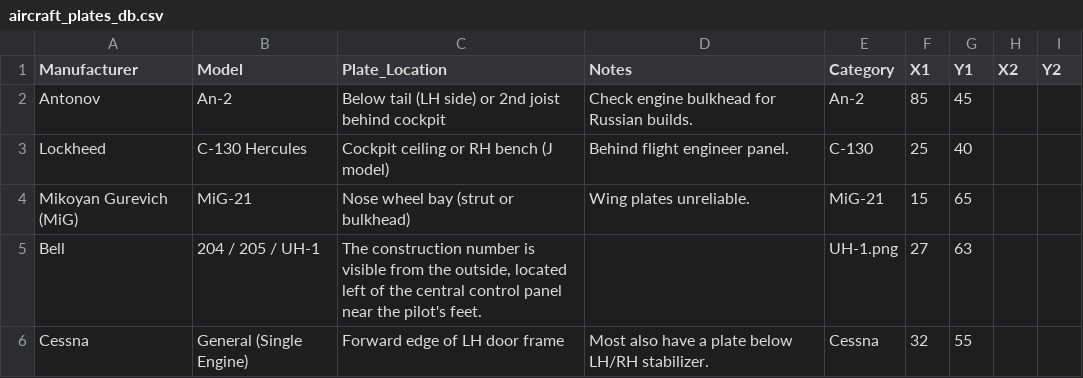
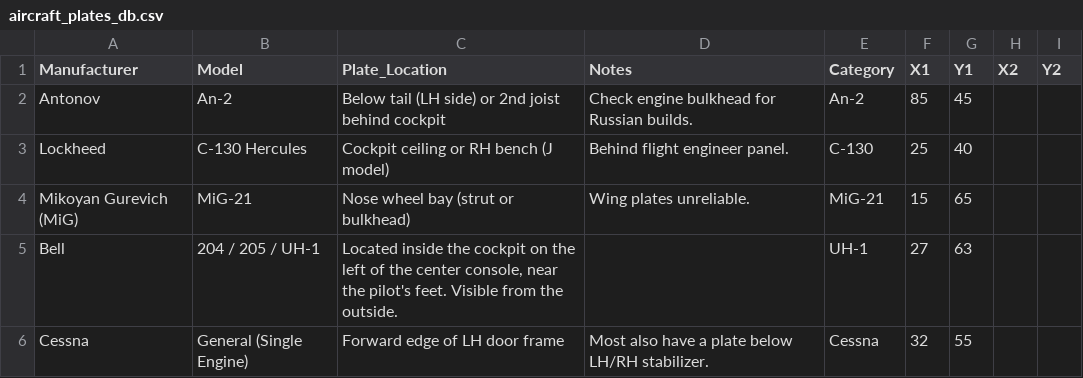
Before and after one commit to ErwinScramble/aircraft-plates, a CSV file: aircraft_plates_db.csv, drawn as a sheet.

Commit message:
Add files via upload

```diff
--- a/aircraft_plates_db.csv
+++ b/aircraft_plates_db.csv
@@ -4,3 +4,3 @@ Lockheed,C-130 Hercules,"Cockpit ceiling or RH bench (J model)","Behind flight e
 Mikoyan Gurevich (MiG),MiG-21,"Nose wheel bay (strut or bulkhead)","Wing plates unreliable.",MiG-21,15,65,,
-Bell,204 / 205 / UH-1,"The construction number is visible from the outside, located left of the central control panel near the pilot's feet.","",UH-1.png,27,63,,
+Bell,204 / 205 / UH-1,"Located inside the cockpit on the left of the center console, near the pilot's feet. Visible from the outside.","",UH-1,27,63,,
 Cessna,General (Single Engine),"Forward edge of LH door frame","Most also have a plate below LH/RH stabilizer.",Cessna,32,55,,
```
